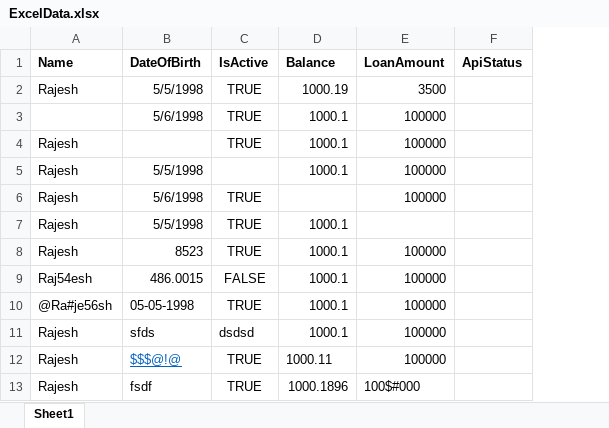
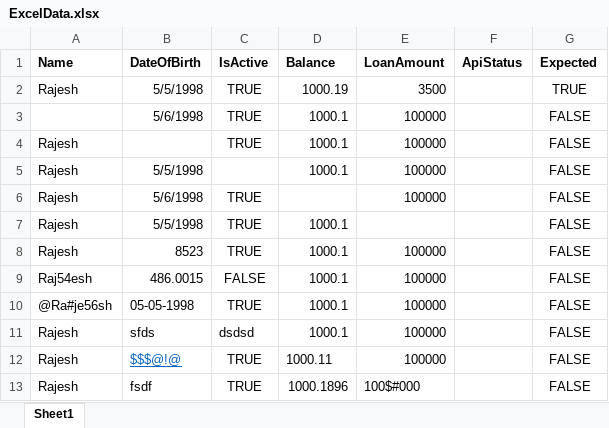
Before and after one commit to rajesh-zero/ExcelValidate, an Excel workbook: ExcelValidate/ExcelData.xlsx, sheet Sheet1, drawn as a sheet; only a part is shown; values as stored, in another font and other column widths than the file's, no borders; the diff names each change by its address in the sheet, - before the commit and + after, or states it on an @@ line.

```diff
--- a/ExcelValidate/ExcelData.xlsx (sheet Sheet1)
+++ b/ExcelValidate/ExcelData.xlsx (sheet Sheet1)
+column G (Expected), rows 2-13: TRUE | FALSE | FALSE | FALSE | FALSE | FALSE | FALSE | FALSE | FALSE | FALSE | FALSE | FALSE
```
Also changed, not shown: 1 other file.
